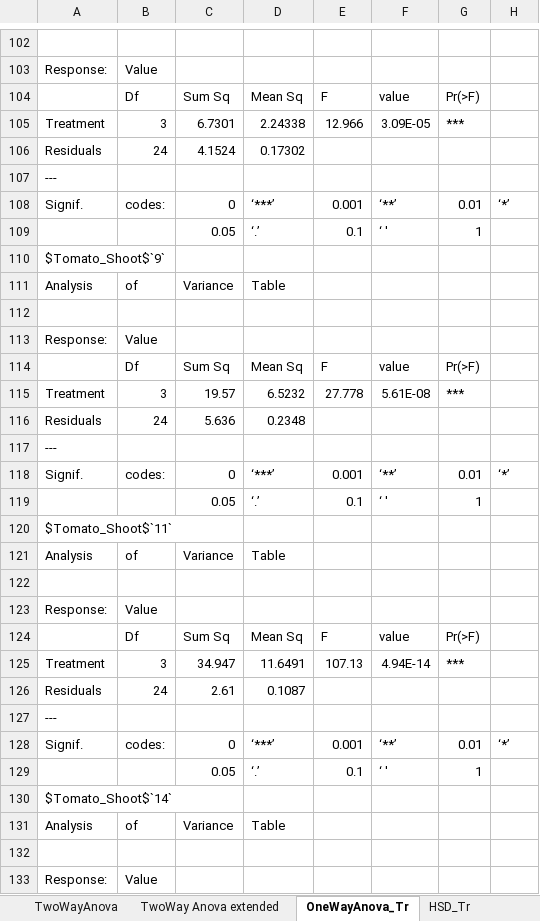
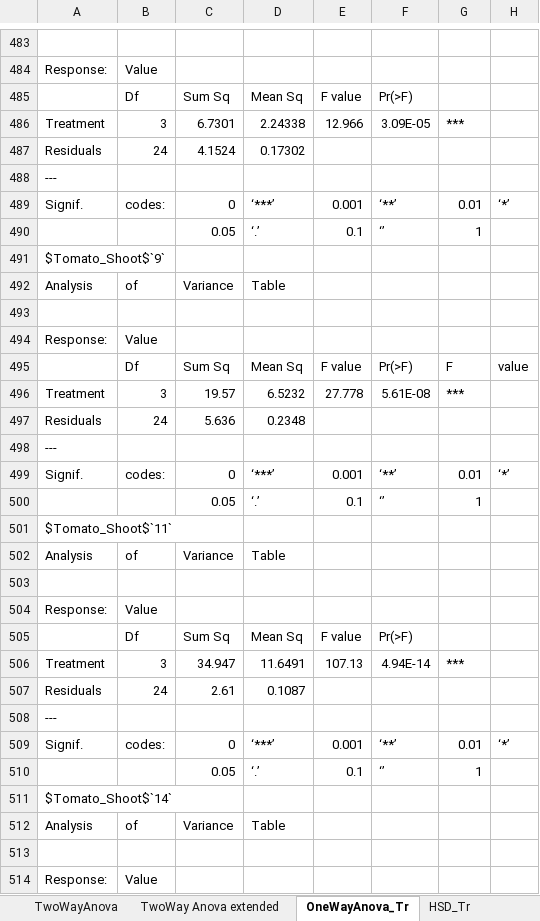
Before and after one commit to Fabio-Trevisan/13C-Experiment, an Excel workbook: 13C_Statistics_Summary.xlsx, sheet OneWayAnova_Tr, drawn as a sheet; only a part is shown, gaps mark what is left out; values as stored, in another font and other column widths than the file's, no borders; removed rows and columns are numbered as before the commit, all else as after; the diff covers the shown part only; the diff names each change by its address in the sheet, - before the commit and + after, or states it on an @@ line.

```diff
--- a/13C_Statistics_Summary.xlsx (sheet OneWayAnova_Tr)
+++ b/13C_Statistics_Summary.xlsx (sheet OneWayAnova_Tr)
-E485: F
+E485: F value
-F485: value
+F485: Pr(>F)
-G485: Pr(>F)
+G485: (empty)
-F490: ‘ '
+F490: ‘’
-row 114:  | Df | Sum Sq | Mean Sq | F | value | Pr(>F)
+row 495:  | Df | Sum Sq | Mean Sq | F value | Pr(>F) | F | value
-F500: ‘ '
+F500: ‘’
-E505: F
+E505: F value
-F505: value
+F505: Pr(>F)
-G505: Pr(>F)
+G505: (empty)
-F510: ‘ '
+F510: ‘’
```
Also changed, not shown: 141 added rows, 139 removed rows, 240 moved rows, 42 edited cells and cell formats elsewhere in this sheet, sheet OneWayAnova_Ti, sheet TwoWay Anova extended, sheet HSD_Ti, sheet HSD_Tr, 4 other files.
